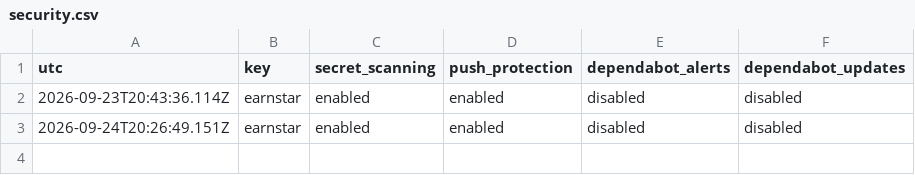
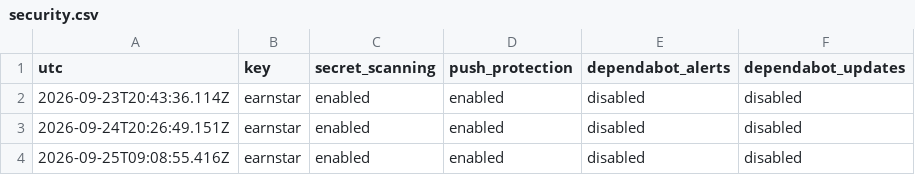
Before and after one commit to JiangtaoShen/earnstar, a CSV file: history/metrics/security.csv, drawn as a sheet; the diff names each change by its address in the sheet, - before the commit and + after, or states it on an @@ line.

```diff
--- a/history/metrics/security.csv
+++ b/history/metrics/security.csv
+row 4: 2026-09-25T09:08:55.416Z | earnstar | enabled | enabled | disabled | disabled
```
Also changed, not shown: history/metrics/snapshots.csv, 13 other files.
